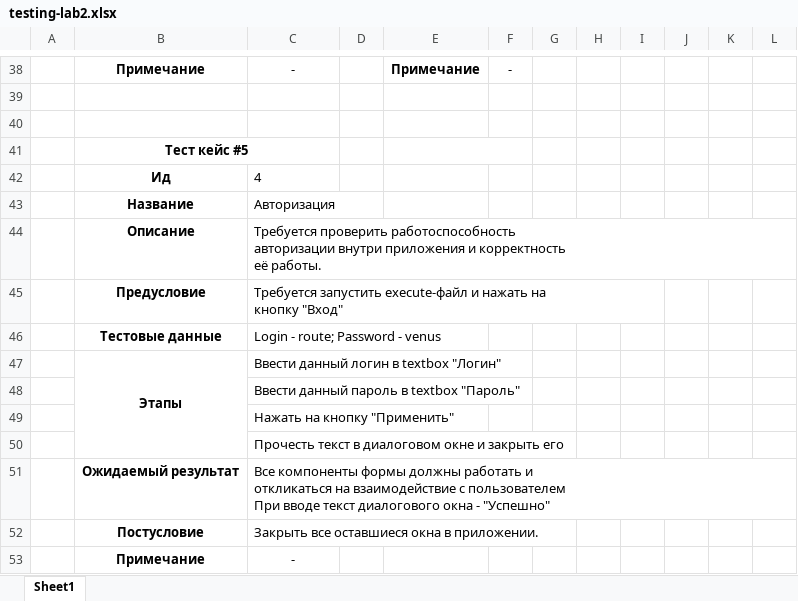
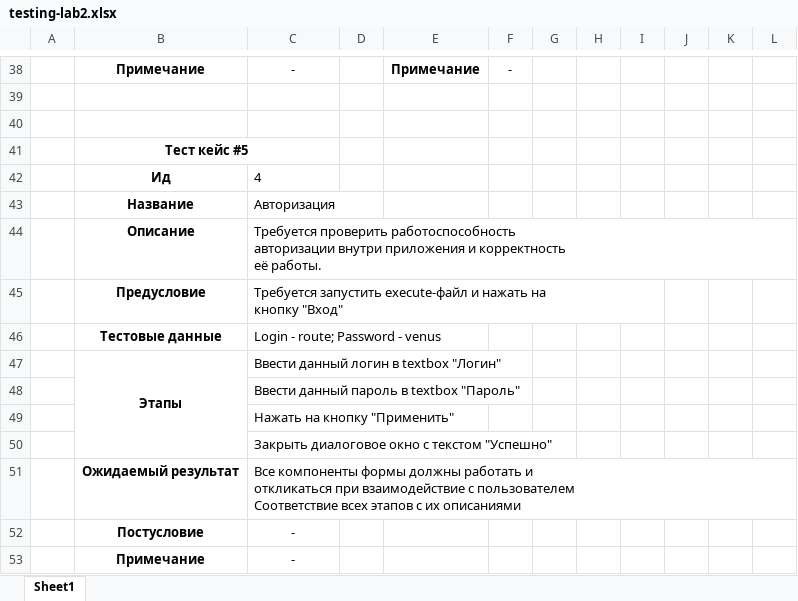
Before and after one commit to nupolovykh/Desktop-labprojects-csharp-tsql, an Excel workbook: dotnet-gidsik/sources/Lab5/testing-lab2.xlsx, sheet Sheet1, drawn as a sheet; only a part is shown, gaps mark what is left out; values as stored, in another font and other column widths than the file's, no borders; charts and pictures not drawn; removed rows and columns are numbered as before the commit, all else as after; ↵ is a line break in a cell; the diff covers the shown part only; the diff names each change by its address in the sheet, - before the commit and + after, or states it on an @@ line.

```diff
--- a/dotnet-gidsik/sources/Lab5/testing-lab2.xlsx (sheet Sheet1)
+++ b/dotnet-gidsik/sources/Lab5/testing-lab2.xlsx (sheet Sheet1)
-E41:F41 merged
-C50: Прочесть текст в диалоговом окне и закрыть его
+C50: Закрыть диалоговое окно с текстом "Успешно"
-C51: …и ↵ откликаться на взаимодействие с пользователем ↵ При вводе текст диалогового окна - "Успешно"
+C51: …и ↵ откликаться при взаимодействие с пользователем ↵ Соответствие всех этапов с их описаниями
-C52: Закрыть все оставшиеся окна в приложении.
+C52: -
-C52 alignment: left
+C52 alignment: center
```
Also changed, not shown: 1 added row, 1 removed row, 19 edited cells, cell formats and merged cells elsewhere in this sheet, dotnet-gidsik/sources/Lab5/testing-lab3.xlsx.
